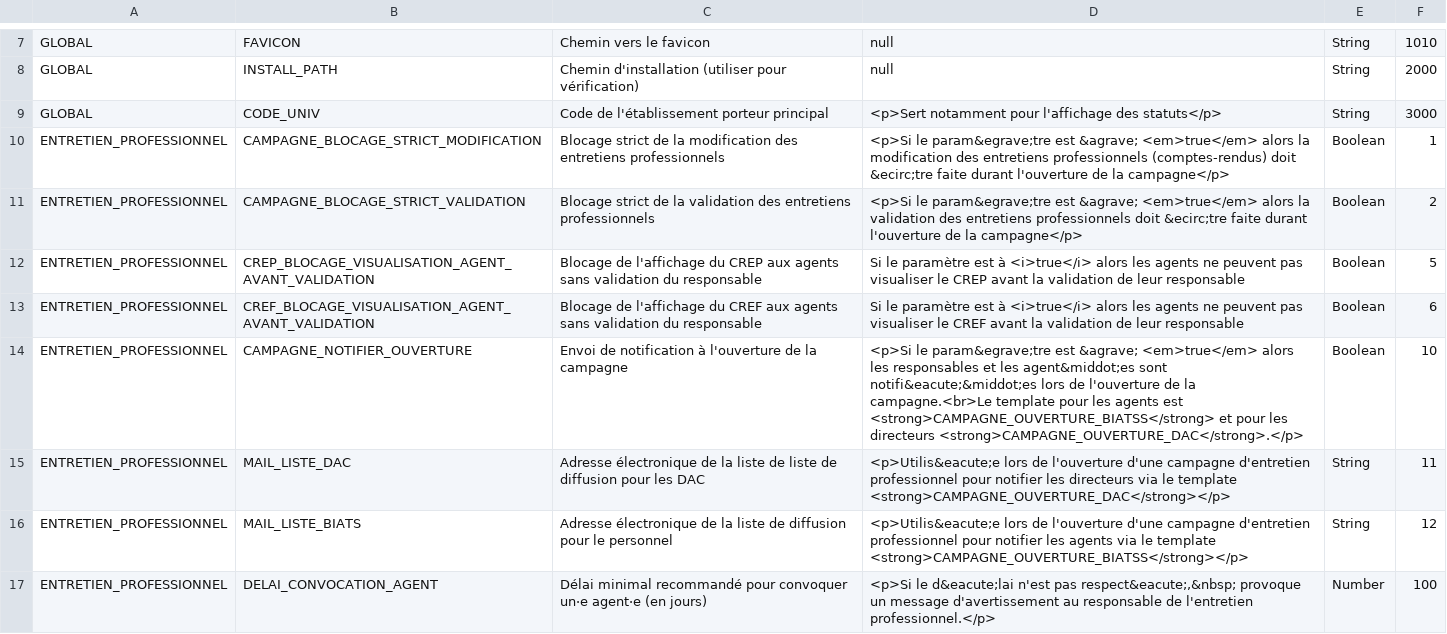
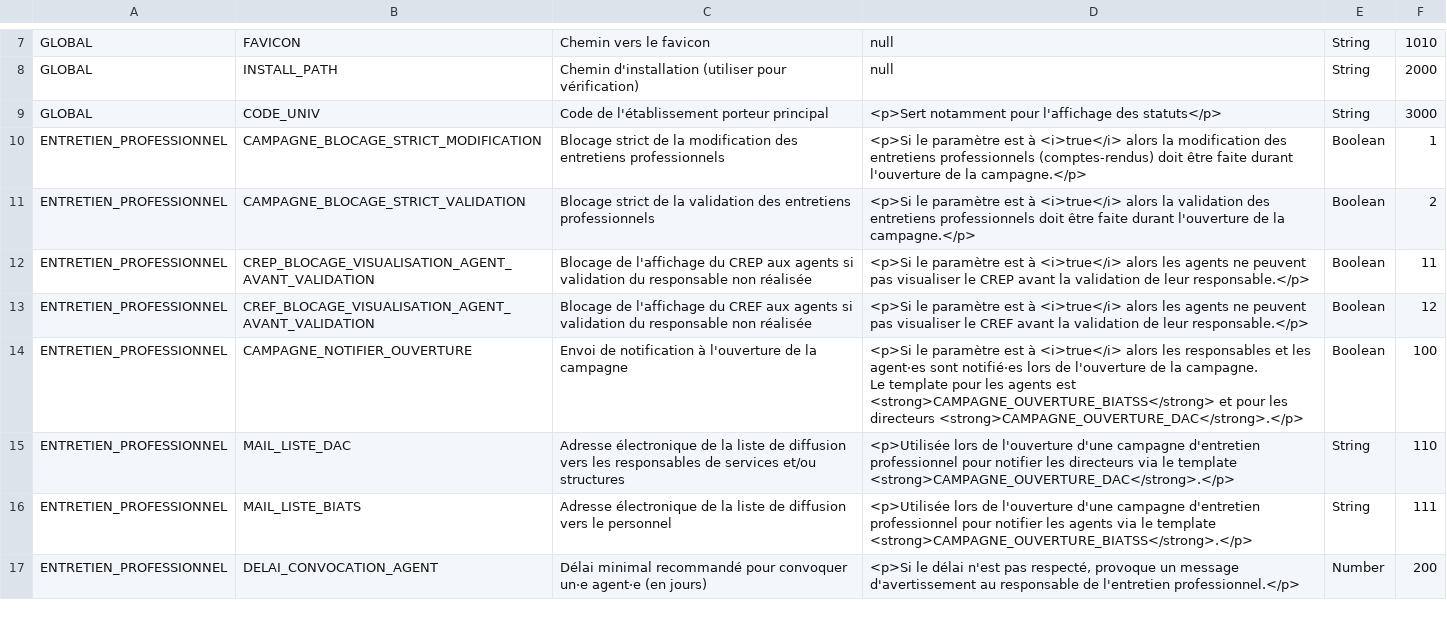
Before and after one commit to EsupPortail/esup-emc2, a CSV file: database/sources/csv/unicaen_parametre_parametre.csv, drawn as a sheet; only a part is shown, gaps mark what is left out; the diff covers the shown part only.

```diff
--- a/database/sources/csv/unicaen_parametre_parametre.csv
+++ b/database/sources/csv/unicaen_parametre_parametre.csv
@@ -9,9 +9,10 @@
 "GLOBAL","CODE_UNIV","Code de l'établissement porteur principal","<p>Sert notamment pour l'affichage des statuts</p>","String","3000"
-"ENTRETIEN_PROFESSIONNEL","CAMPAGNE_BLOCAGE_STRICT_MODIFICATION","Blocage strict de la modification des entretiens professionnels","<p>Si le param&egrave;tre est &agrave; <em>true</em> alors la modification des entretiens professionnels (comptes-rendus) doit &ecirc;tre faite durant l'ouverture de la campagne</p>","Boolean","1"
-"ENTRETIEN_PROFESSIONNEL","CAMPAGNE_BLOCAGE_STRICT_VALIDATION","Blocage strict de la validation des entretiens professionnels","<p>Si le param&egrave;tre est &agrave; <em>true</em> alors la validation des entretiens professionnels doit &ecirc;tre faite durant l'ouverture de la campagne</p>","Boolean","2"
-"ENTRETIEN_PROFESSIONNEL","CREP_BLOCAGE_VISUALISATION_AGENT_AVANT_VALIDATION","Blocage de l'affichage du CREP aux agents sans validation du responsable","Si le paramètre est à <i>true</i> alors les agents ne peuvent pas visualiser le CREP avant la validation de leur responsable","Boolean","5"
-"ENTRETIEN_PROFESSIONNEL","CREF_BLOCAGE_VISUALISATION_AGENT_AVANT_VALIDATION","Blocage de l'affichage du CREF aux agents sans validation du responsable","Si le paramètre est à <i>true</i> alors les agents ne peuvent pas visualiser le CREF avant la validation de leur responsable","Boolean","6"
-"ENTRETIEN_PROFESSIONNEL","CAMPAGNE_NOTIFIER_OUVERTURE","Envoi de notification à l'ouverture de la campagne","<p>Si le param&egrave;tre est &agrave; <em>true</em> alors les responsables et les agent&middot;es sont notifi&eacute;&middot;es lors de l'ouverture de la campagne.<br>Le template pour les agents est <strong>CAMPAGNE_OUVERTURE_BIATSS</strong> et pour les directeurs <strong>CAMPAGNE_OUVERTURE_DAC</strong>.</p>","Boolean","10"
-"ENTRETIEN_PROFESSIONNEL","MAIL_LISTE_DAC","Adresse électronique de la liste de liste de diffusion pour les DAC","<p>Utilis&eacute;e lors de l'ouverture d'une campagne d'entretien professionnel pour notifier les directeurs via le template <strong>CAMPAGNE_OUVERTURE_DAC</strong></p>","String","11"
-"ENTRETIEN_PROFESSIONNEL","MAIL_LISTE_BIATS","Adresse électronique de la liste de diffusion pour le personnel","<p>Utilis&eacute;e lors de l'ouverture d'une campagne d'entretien professionnel pour notifier les agents via le template <strong>CAMPAGNE_OUVERTURE_BIATSS</strong></p>","String","12"
-"ENTRETIEN_PROFESSIONNEL","DELAI_CONVOCATION_AGENT","Délai minimal recommandé pour convoquer un·e agent·e (en jours)","<p>Si le d&eacute;lai n'est pas respect&eacute;,&nbsp; provoque un message d'avertissement au responsable de l'entretien professionnel.</p>","Number","100"
+"ENTRETIEN_PROFESSIONNEL","CAMPAGNE_BLOCAGE_STRICT_MODIFICATION","Blocage strict de la modification des entretiens professionnels","<p>Si le paramètre est à <i>true</i> alors la modification des entretiens professionnels (comptes-rendus) doit être faite durant l'ouverture de la campagne.</p>","Boolean","1"
+"ENTRETIEN_PROFESSIONNEL","CAMPAGNE_BLOCAGE_STRICT_VALIDATION","Blocage strict de la validation des entretiens professionnels","<p>Si le paramètre est à <i>true</i> alors la validation des entretiens professionnels doit être faite durant l'ouverture de la campagne.</p>","Boolean","2"
+"ENTRETIEN_PROFESSIONNEL","CREP_BLOCAGE_VISUALISATION_AGENT_AVANT_VALIDATION","Blocage de l'affichage du CREP aux agents si validation du responsable non réalisée","<p>Si le paramètre est à <i>true</i> alors les agents ne peuvent pas visualiser le CREP avant la validation de leur responsable.</p>","Boolean","11"
+"ENTRETIEN_PROFESSIONNEL","CREF_BLOCAGE_VISUALISATION_AGENT_AVANT_VALIDATION","Blocage de l'affichage du CREF aux agents si validation du responsable non réalisée","<p>Si le paramètre est à <i>true</i> alors les agents ne peuvent pas visualiser le CREF avant la validation de leur responsable.</p>","Boolean","12"
+"ENTRETIEN_PROFESSIONNEL","CAMPAGNE_NOTIFIER_OUVERTURE","Envoi de notification à l'ouverture de la campagne","<p>Si le paramètre est à <i>true</i> alors les responsables et les agent·es sont notifié·es lors de l'ouverture de la campagne.
+Le template pour les agents est <strong>CAMPAGNE_OUVERTURE_BIATSS</strong> et pour les directeurs <strong>CAMPAGNE_OUVERTURE_DAC</strong>.</p>","Boolean","100"
+"ENTRETIEN_PROFESSIONNEL","MAIL_LISTE_DAC","Adresse électronique de la liste de diffusion vers les responsables de services et/ou structures","<p>Utilisée lors de l'ouverture d'une campagne d'entretien professionnel pour notifier les directeurs via le template <strong>CAMPAGNE_OUVERTURE_DAC</strong>.</p>","String","110"
+"ENTRETIEN_PROFESSIONNEL","MAIL_LISTE_BIATS","Adresse électronique de la liste de diffusion vers le personnel","<p>Utilisée lors de l'ouverture d'une campagne d'entretien professionnel pour notifier les agents via le template <strong>CAMPAGNE_OUVERTURE_BIATSS</strong>.</p>","String","111"
+"ENTRETIEN_PROFESSIONNEL","DELAI_CONVOCATION_AGENT","Délai minimal recommandé pour convoquer un·e agent·e (en jours)","<p>Si le délai n'est pas respecté, provoque un message d'avertissement au responsable de l'entretien professionnel.</p>","Number","200"
```
Also changed, not shown: 5 added rows, 5 removed rows and 20 edited cells elsewhere in this file, database/sources/csv/unicaen_autoform_categorie.csv, database/sources/csv/unicaen_autoform_champ_type.csv, 9 other files.
